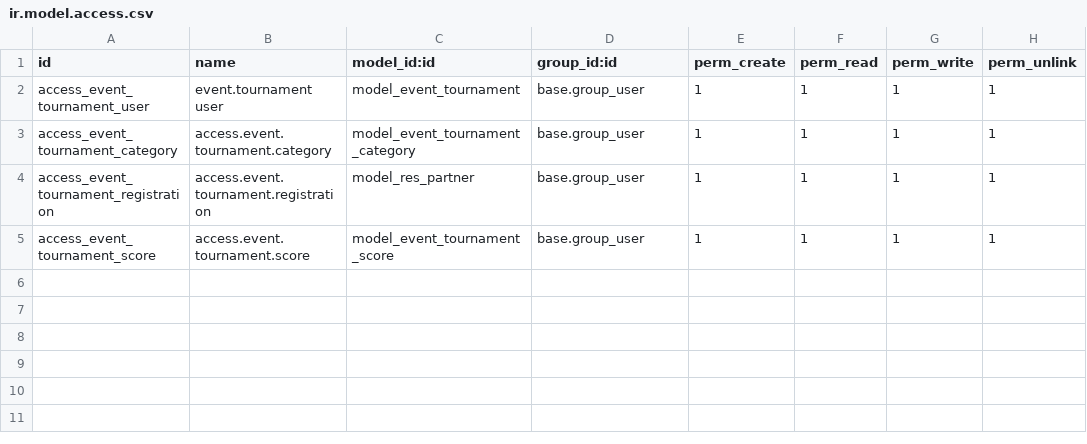
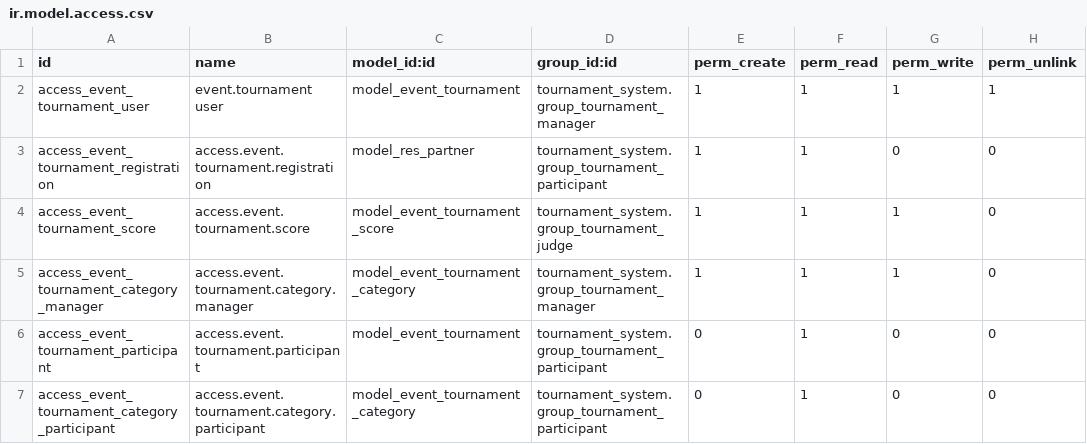
Before and after one commit to leonardo02lobo/Personal-Projects-Odoo, a CSV file: tournament_system/security/ir.model.access.csv, drawn as a sheet.

Commit message:
feat: Implement role-based access control and participant tournament overview
This commit introduces a refined security model and improves participant data visibility:

*   **Access Control:** Establishes `Participant`, `Judge`, and `Manager` security groups with hierarchical permissions. Configures model access rules and menu visibility to enforce role-based operations across tournament entities.
*   **Participant Data:** Extends `res.partner` with computed fields (`tournament_ids`, `tournament_count`) to display registered tournaments. A new page on the partner form view shows this comprehensive tournament overview.
*   **Module Manifest:** Updates `__manifest__.py` to correctly define the module icon using the `images` field.
*   **Code Cleanup:** Removes a redundant comment in `event_tournament.py`.

```diff
--- a/tournament_system/security/ir.model.access.csv
+++ b/tournament_system/security/ir.model.access.csv
@@ -1,5 +1,7 @@
 id,name,model_id:id,group_id:id,perm_create,perm_read,perm_write,perm_unlink
-access_event_tournament_user,event.tournament user,model_event_tournament,base.group_user,1,1,1,1
-access_event_tournament_category,access.event.tournament.category,model_event_tournament_category,base.group_user,1,1,1,1
-access_event_tournament_registration,access.event.tournament.registration,model_res_partner,base.group_user,1,1,1,1
-access_event_tournament_score,access.event.tournament.score,model_event_tournament_score,base.group_user,1,1,1,1
+access_event_tournament_user,event.tournament user,model_event_tournament,tournament_system.group_tournament_manager,1,1,1,1
+access_event_tournament_registration,access.event.tournament.registration,model_res_partner,tournament_system.group_tournament_participant,1,1,0,0
+access_event_tournament_score,access.event.tournament.score,model_event_tournament_score,tournament_system.group_tournament_judge,1,1,1,0
+access_event_tournament_category_manager,access.event.tournament.category.manager,model_event_tournament_category,tournament_system.group_tournament_manager,1,1,1,0
+access_event_tournament_participant,access.event.tournament.participant,model_event_tournament,tournament_system.group_tournament_participant,0,1,0,0
+access_event_tournament_category_participant,access.event.tournament.category.participant,model_event_tournament_category,tournament_system.group_tournament_participant,0,1,0,0
```
Also changed, not shown: 6 other files.
